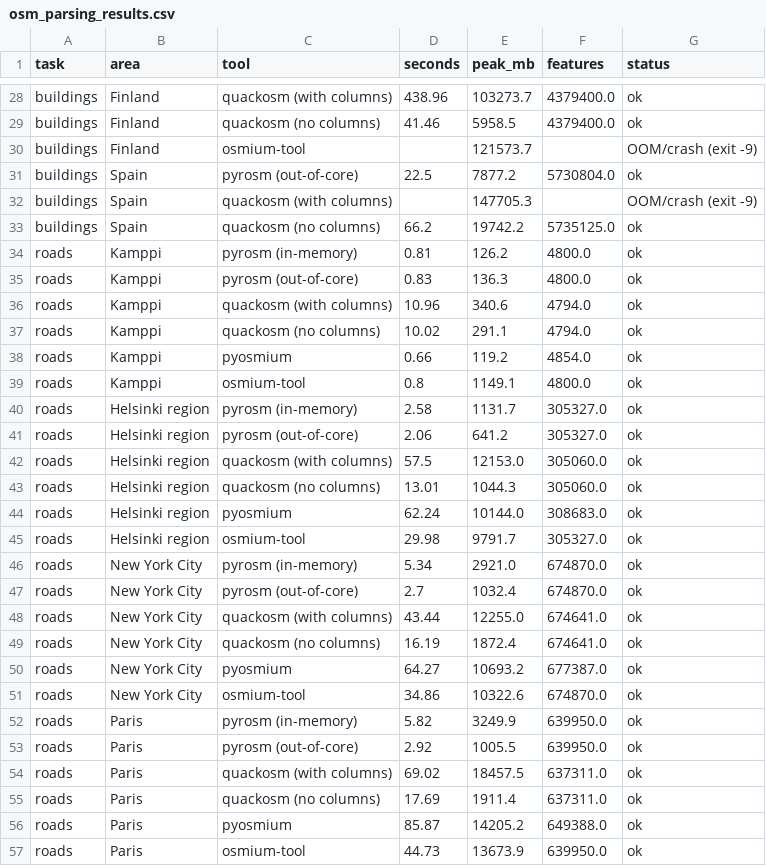
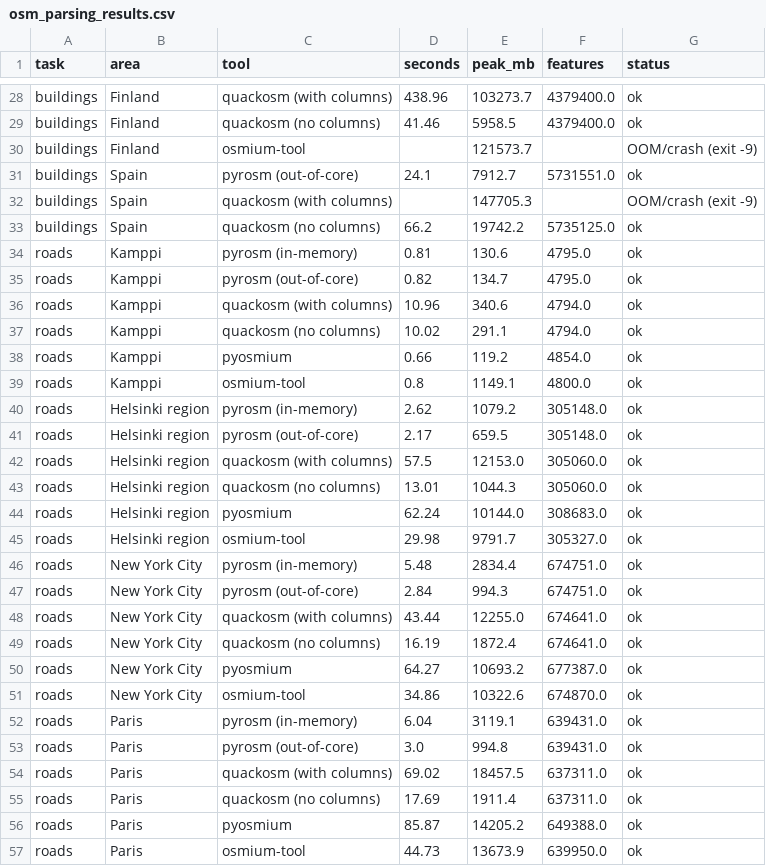
Before and after one commit to pyrosm/pyrosm, a CSV file: docs/benchmarks/osm_parsing_results.csv, drawn as a sheet; only a part is shown, gaps mark what is left out; the diff covers the shown part only.

```diff
--- a/docs/benchmarks/osm_parsing_results.csv
+++ b/docs/benchmarks/osm_parsing_results.csv
@@ -30,7 +30,7 @@ buildings,Finland,quackosm (no columns),41.46,5958.5,4379400.0,ok
 buildings,Finland,osmium-tool,,121573.7,,OOM/crash (exit -9)
-buildings,Spain,pyrosm (out-of-core),22.5,7877.2,5730804.0,ok
+buildings,Spain,pyrosm (out-of-core),24.1,7912.7,5731551.0,ok
 buildings,Spain,quackosm (with columns),,147705.3,,OOM/crash (exit -9)
 buildings,Spain,quackosm (no columns),66.2,19742.2,5735125.0,ok
-roads,Kamppi,pyrosm (in-memory),0.81,126.2,4800.0,ok
-roads,Kamppi,pyrosm (out-of-core),0.83,136.3,4800.0,ok
+roads,Kamppi,pyrosm (in-memory),0.81,130.6,4795.0,ok
+roads,Kamppi,pyrosm (out-of-core),0.82,134.7,4795.0,ok
 roads,Kamppi,quackosm (with columns),10.96,340.6,4794.0,ok
@@ -39,4 +39,4 @@ roads,Kamppi,pyosmium,0.66,119.2,4854.0,ok
 roads,Kamppi,osmium-tool,0.8,1149.1,4800.0,ok
-roads,Helsinki region,pyrosm (in-memory),2.58,1131.7,305327.0,ok
-roads,Helsinki region,pyrosm (out-of-core),2.06,641.2,305327.0,ok
+roads,Helsinki region,pyrosm (in-memory),2.62,1079.2,305148.0,ok
+roads,Helsinki region,pyrosm (out-of-core),2.17,659.5,305148.0,ok
 roads,Helsinki region,quackosm (with columns),57.5,12153.0,305060.0,ok
@@ -45,4 +45,4 @@ roads,Helsinki region,pyosmium,62.24,10144.0,308683.0,ok
 roads,Helsinki region,osmium-tool,29.98,9791.7,305327.0,ok
-roads,New York City,pyrosm (in-memory),5.34,2921.0,674870.0,ok
-roads,New York City,pyrosm (out-of-core),2.7,1032.4,674870.0,ok
+roads,New York City,pyrosm (in-memory),5.48,2834.4,674751.0,ok
+roads,New York City,pyrosm (out-of-core),2.84,994.3,674751.0,ok
 roads,New York City,quackosm (with columns),43.44,12255.0,674641.0,ok
@@ -51,4 +51,4 @@ roads,New York City,pyosmium,64.27,10693.2,677387.0,ok
 roads,New York City,osmium-tool,34.86,10322.6,674870.0,ok
-roads,Paris,pyrosm (in-memory),5.82,3249.9,639950.0,ok
-roads,Paris,pyrosm (out-of-core),2.92,1005.5,639950.0,ok
+roads,Paris,pyrosm (in-memory),6.04,3119.1,639431.0,ok
+roads,Paris,pyrosm (out-of-core),3.0,994.8,639431.0,ok
 roads,Paris,quackosm (with columns),69.02,18457.5,637311.0,ok
```
Also changed, not shown: 55 edited cells elsewhere in this file, docs/benchmarks/osmcrop_results.csv, 9 other files.
